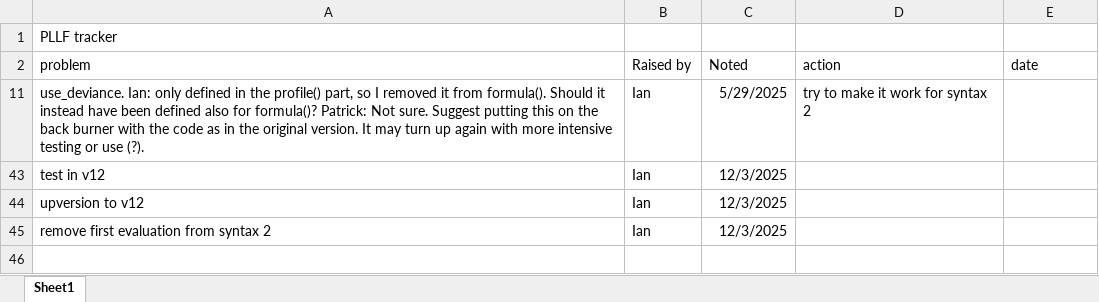
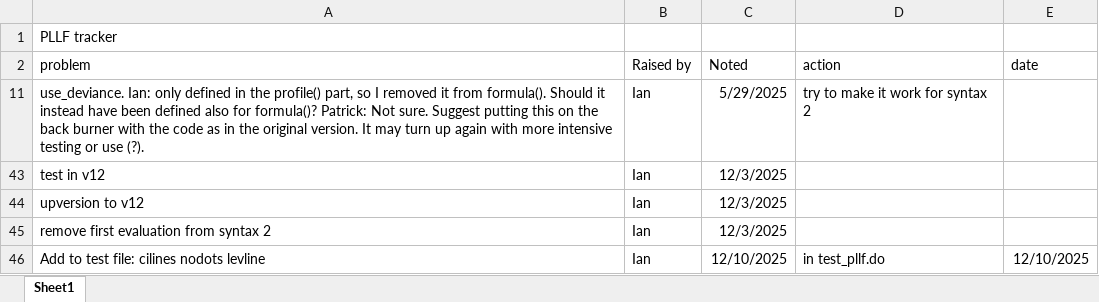
Before and after one commit to UCL/pllf, an Excel workbook: pllf-to-do.xlsx, sheet Sheet1, drawn as a sheet; values as stored, in another font and other column widths than the file's, no borders; table styles not drawn; the diff names each change by its address in the sheet, - before the commit and + after, or states it on an @@ line.

```diff
--- a/pllf-to-do.xlsx (sheet Sheet1)
+++ b/pllf-to-do.xlsx (sheet Sheet1)
+row 46: Add to test file: cilines nodots levline | Ian | 12/10/2025 | in test_pllf.do | 12/10/2025
```
Also changed, not shown: 2 other files.
